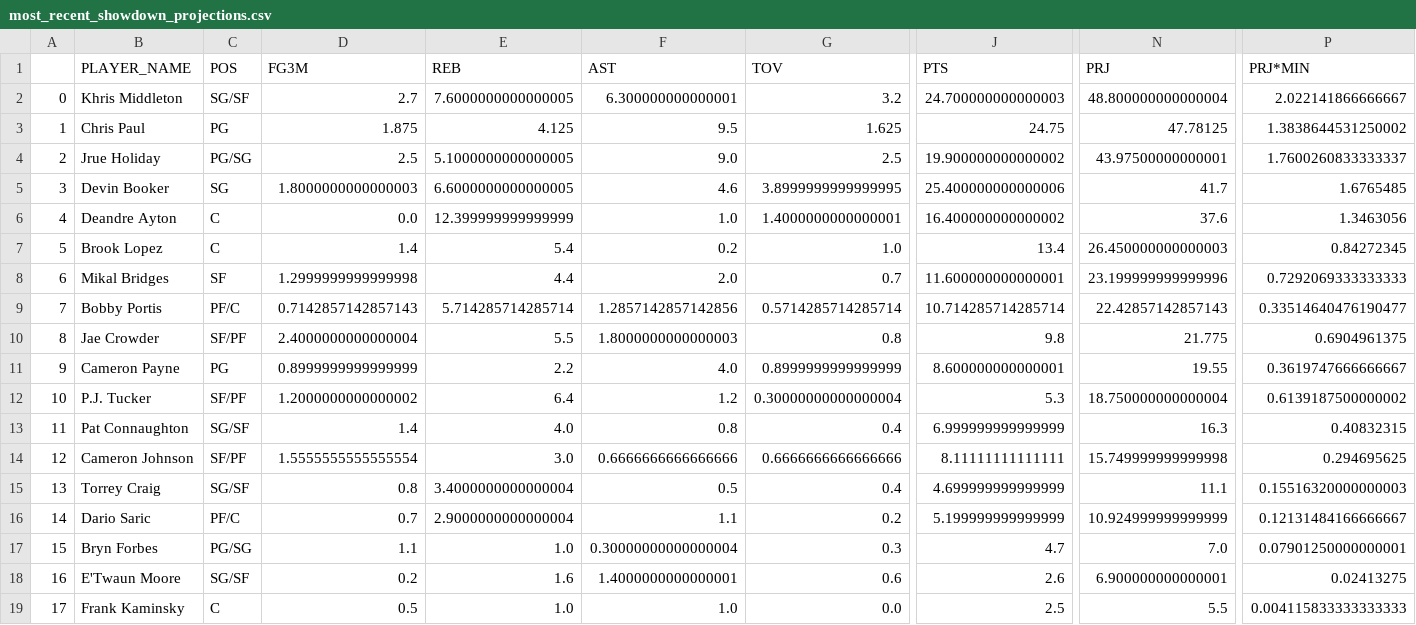
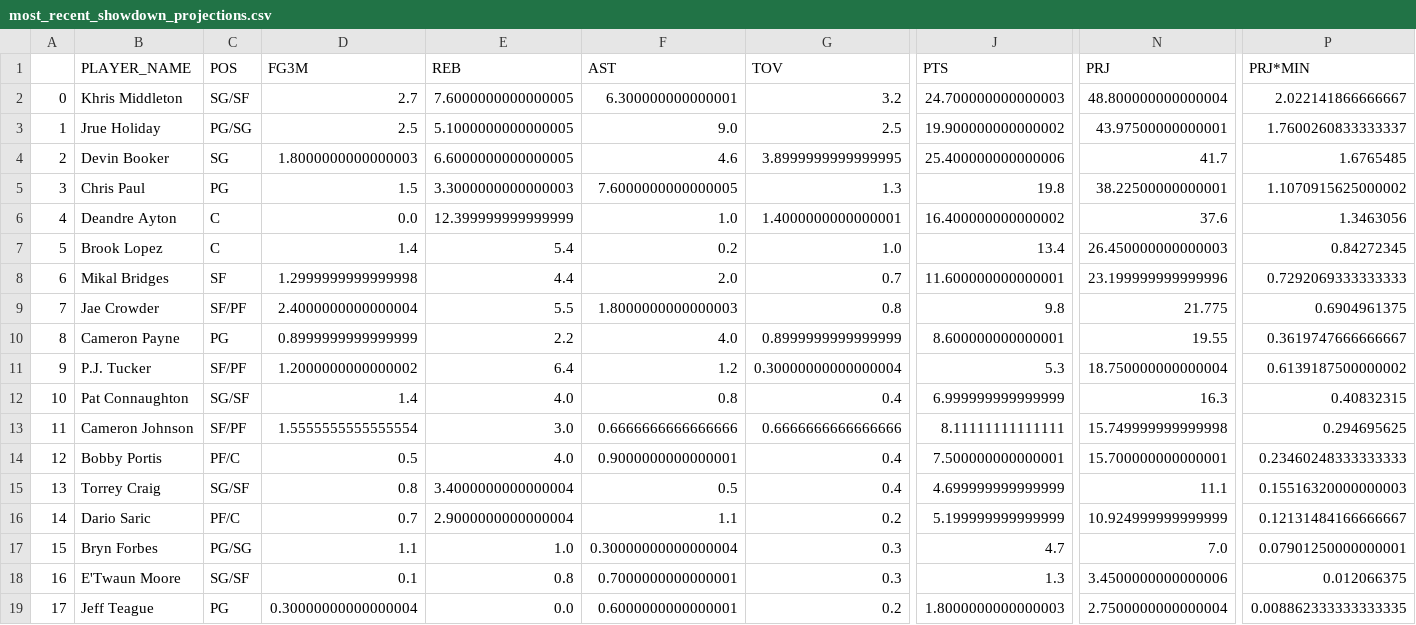
Before and after one commit to camandrewz/DraftKingsMoneyball, a CSV file: Basketball/output/most_recent_showdown_projections.csv, drawn as a sheet; only a part is shown, gaps mark what is left out; removed rows and columns are numbered as before the commit, all else as after; rows hold the shown columns only; the diff covers the shown part only; the diff names each change by its address in the sheet, - before the commit and + after, or states it on an @@ line.

```diff
--- a/Basketball/output/most_recent_showdown_projections.csv
+++ b/Basketball/output/most_recent_showdown_projections.csv
-row 3: 1 | Chris Paul | PG | 1.875 | 4.125 | 9.5 | 1.625 | 24.75 | 47.78125 | 1.3838644531250002
-A3: 2
+A3: 1
-A4: 3
+A4: 2
+row 5: 3 | Chris Paul | PG | 1.5 | 3.3000000000000003 | 7.6000000000000005 | 1.3 | 19.8 | 38.22500000000001 | 1.1070915625000002
-row 9: 7 | Bobby Portis | PF/C | 0.7142857142857143 | 5.714285714285714 | 1.2857142857142856 | 0.5714285714285714 | 10.714285714285714 | 22.42857142857143 | 0.33514640476190477
-A9: 8
+A9: 7
-A10: 9
+A10: 8
-A11: 10
+A11: 9
-A12: 11
+A12: 10
-A13: 12
+A13: 11
+row 14: 12 | Bobby Portis | PF/C | 0.5 | 4.0 | 0.9000000000000001 | 0.4 | 7.500000000000001 | 15.700000000000001 | 0.23460248333333333
-D18 (FG3M): 0.2
+D18 (FG3M): 0.1
-E18 (REB): 1.6
+E18 (REB): 0.8
-F18 (AST): 1.4000000000000001
+F18 (AST): 0.7000000000000001
-G18 (TOV): 0.6
+G18 (TOV): 0.3
-J18 (PTS): 2.6
+J18 (PTS): 1.3
-N18 (PRJ): 6.900000000000001
+N18 (PRJ): 3.4500000000000006
-P18 (PRJ*MIN): 0.02413275
+P18 (PRJ*MIN): 0.012066375
-B19 (PLAYER_NAME): Frank Kaminsky
+B19 (PLAYER_NAME): Jeff Teague
-C19 (POS): C
+C19 (POS): PG
-D19 (FG3M): 0.5
+D19 (FG3M): 0.30000000000000004
-E19 (REB): 1.0
+E19 (REB): 0.0
-F19 (AST): 1.0
+F19 (AST): 0.6000000000000001
-G19 (TOV): 0.0
+G19 (TOV): 0.2
-J19 (PTS): 2.5
+J19 (PTS): 1.8000000000000003
-N19 (PRJ): 5.5
+N19 (PRJ): 2.7500000000000004
-P19 (PRJ*MIN): 0.004115833333333333
+P19 (PRJ*MIN): 0.008862333333333335
```
Also changed, not shown: 68 edited cells elsewhere in this file, Basketball/output/draftKings_lineups_for_import.csv, 6 other files.
